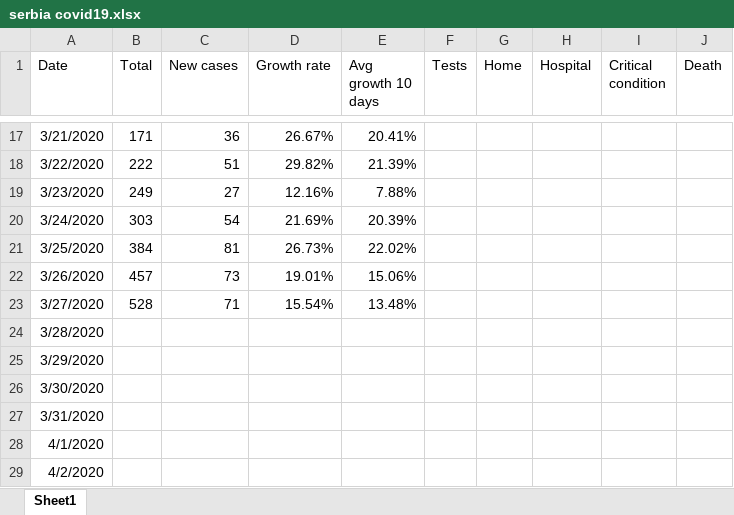
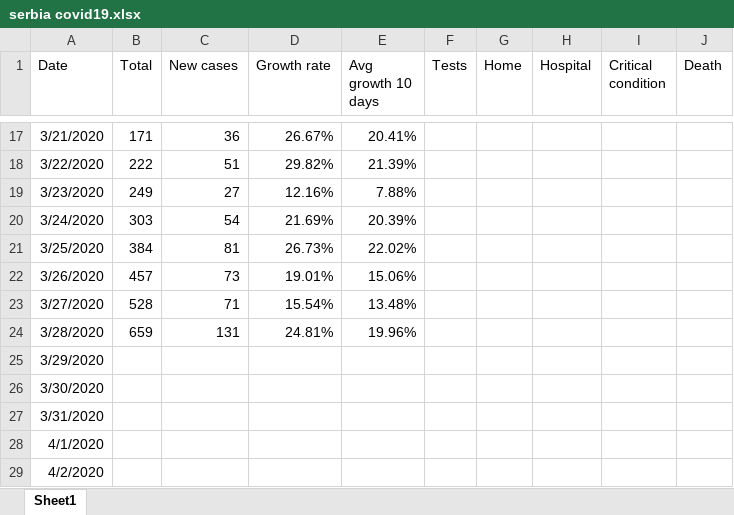
Before and after one commit to sasa-yovanovicc/covid-19, an Excel workbook: serbia covid19.xlsx, sheet Sheet1, drawn as a sheet; only a part is shown, gaps mark what is left out; values as stored, in another font and other column widths than the file's, no borders; charts and pictures not drawn; the diff names each change by its address in the sheet, - before the commit and + after, or states it on an @@ line.

Commit message:
update 03/28/2020

```diff
--- a/serbia covid19.xlsx (sheet Sheet1)
+++ b/serbia covid19.xlsx (sheet Sheet1)
-B24 (Total): (empty)
+B24 (Total): 659
-C24 (New cases): (empty)
+C24 (New cases): 131
-D24 (Growth rate): (empty)
+D24 (Growth rate): 24.81%
-E24 (Avg growth 10 days): (empty)
+E24 (Avg growth 10 days): 19.96%
```
Also changed, not shown: charts or pictures.
